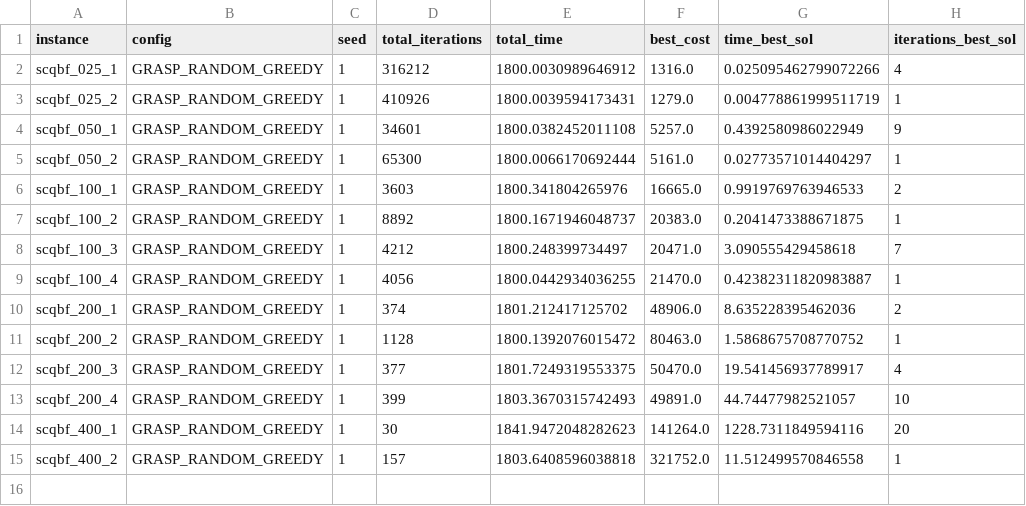
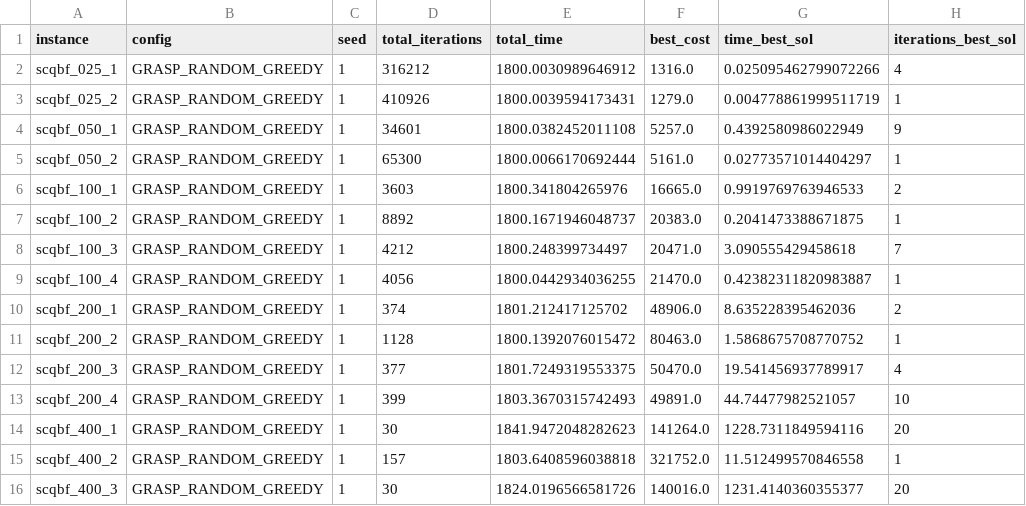
Before and after one commit to GabrielleBarbosa/mo824-maxscqbf-algorithms-perf, a CSV file: results/grasp_gabi_pp.csv, drawn as a sheet.

```diff
--- a/results/grasp_gabi_pp.csv
+++ b/results/grasp_gabi_pp.csv
@@ -15 +15,2 @@ scqbf_400_1,GRASP_RANDOM_GREEDY,1,30,1841.9472048282623,141264.0,1228.7311849594
 scqbf_400_2,GRASP_RANDOM_GREEDY,1,157,1803.6408596038818,321752.0,11.512499570846558,1
+scqbf_400_3,GRASP_RANDOM_GREEDY,1,30,1824.0196566581726,140016.0,1231.4140360355377,20
```
Also changed, not shown: results/ga_pp.csv, results/tabu_pp.csv.
